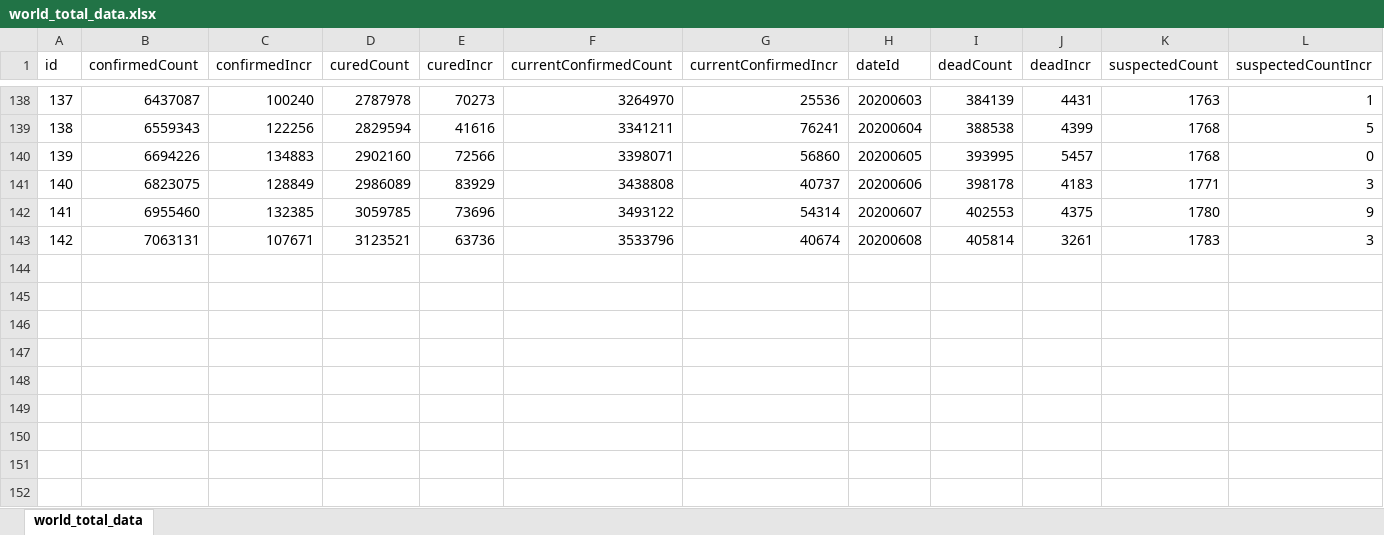
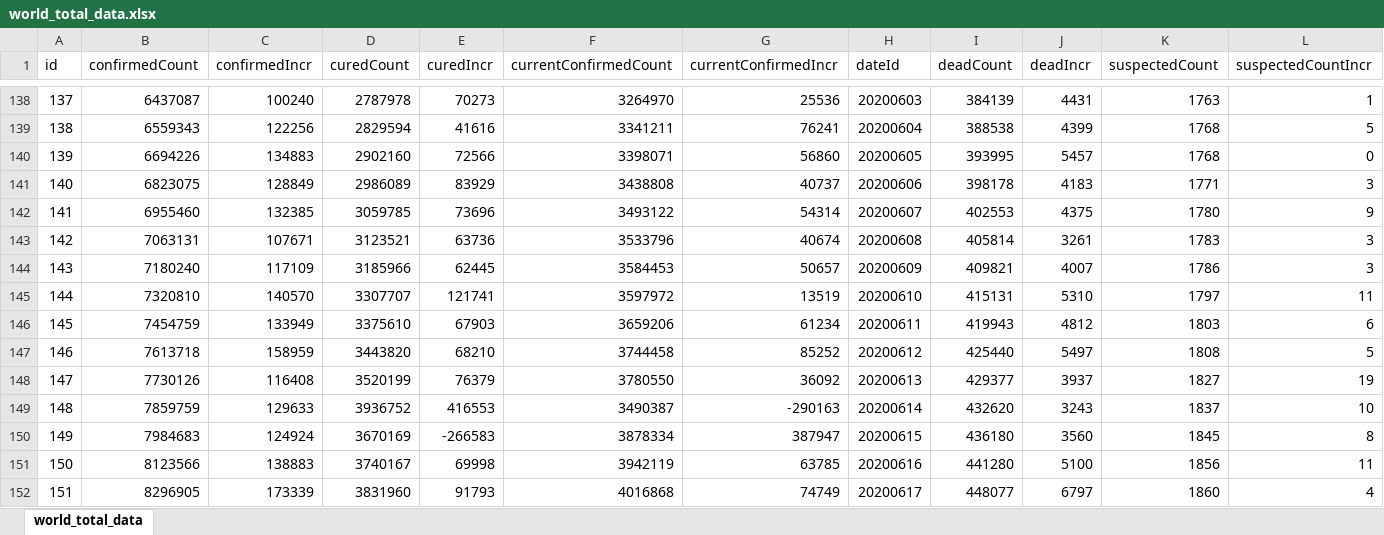
Before and after one commit to eAzure/COVID-19-Data, an Excel workbook: xlsx格式/world_total_data.xlsx, sheet world_total_data, drawn as a sheet; only a part is shown, gaps mark what is left out; values as stored, in another font and other column widths than the file's, no borders; the diff names each change by its address in the sheet, - before the commit and + after, or states it on an @@ line.

```diff
--- a/xlsx格式/world_total_data.xlsx (sheet world_total_data)
+++ b/xlsx格式/world_total_data.xlsx (sheet world_total_data)
+row 144: 143 | 7180240 | 117109 | 3185966 | 62445 | 3584453 | 50657 | 20200609 | 409821 | 4007 | 1786 | 3
+row 145: 144 | 7320810 | 140570 | 3307707 | 121741 | 3597972 | 13519 | 20200610 | 415131 | 5310 | 1797 | 11
+row 146: 145 | 7454759 | 133949 | 3375610 | 67903 | 3659206 | 61234 | 20200611 | 419943 | 4812 | 1803 | 6
+row 147: 146 | 7613718 | 158959 | 3443820 | 68210 | 3744458 | 85252 | 20200612 | 425440 | 5497 | 1808 | 5
+row 148: 147 | 7730126 | 116408 | 3520199 | 76379 | 3780550 | 36092 | 20200613 | 429377 | 3937 | 1827 | 19
+row 149: 148 | 7859759 | 129633 | 3936752 | 416553 | 3490387 | -290163 | 20200614 | 432620 | 3243 | 1837 | 10
+row 150: 149 | 7984683 | 124924 | 3670169 | -266583 | 3878334 | 387947 | 20200615 | 436180 | 3560 | 1845 | 8
+row 151: 150 | 8123566 | 138883 | 3740167 | 69998 | 3942119 | 63785 | 20200616 | 441280 | 5100 | 1856 | 11
+row 152: 151 | 8296905 | 173339 | 3831960 | 91793 | 4016868 | 74749 | 20200617 | 448077 | 6797 | 1860 | 4
```
Also changed, not shown: xlsx格式/china_provincedata.xlsx, 8 other files.
